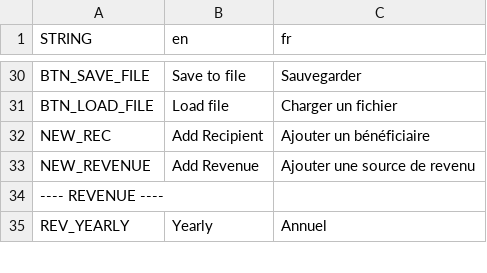
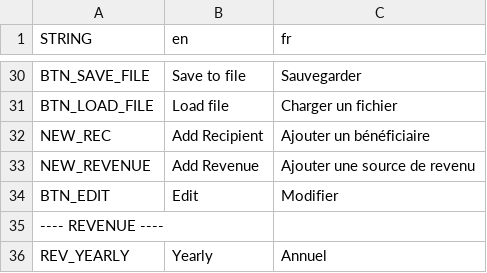
Before and after one commit to decl0s/rev-sharer, a CSV file: localization/Rev Sharer Localization.csv, drawn as a sheet; only a part is shown, gaps mark what is left out.

```diff
--- a/localization/Rev Sharer Localization.csv
+++ b/localization/Rev Sharer Localization.csv
@@ -33,2 +33,3 @@ NEW_REC,Add Recipient,Ajouter un bénéficiaire
 NEW_REVENUE,Add Revenue,Ajouter une source de revenu
+BTN_EDIT,Edit,Modifier
 ---- REVENUE ----,,
```
Also changed, not shown: 9 other files.
